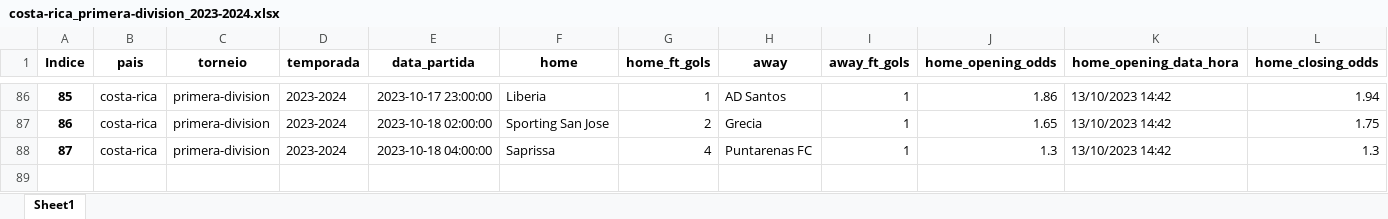
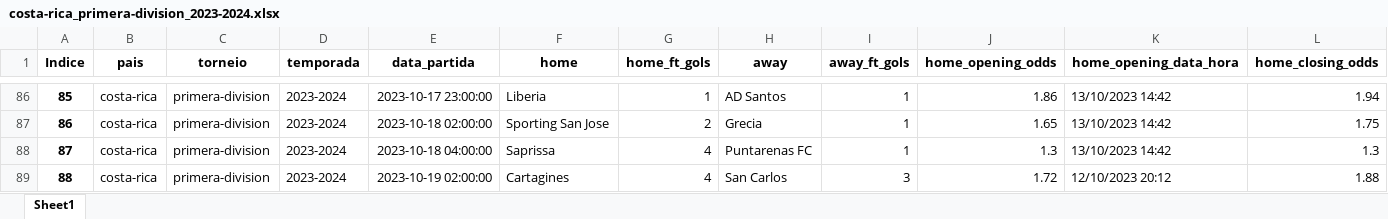
Before and after one commit to tarciziojrdf/poco, an Excel workbook: 2023/costa-rica_primera-division_2023-2024.xlsx, sheet Sheet1, drawn as a sheet; only a part is shown, gaps mark what is left out; values as stored, in another font and other column widths than the file's, no borders; rows hold the shown columns only; the diff names each change by its address in the sheet, - before the commit and + after, or states it on an @@ line.

```diff
--- a/2023/costa-rica_primera-division_2023-2024.xlsx (sheet Sheet1)
+++ b/2023/costa-rica_primera-division_2023-2024.xlsx (sheet Sheet1)
+row 89: 88 | costa-rica | primera-division | 2023-2024 | 2023-10-19 02:00:00 | Cartagines | 4 | San Carlos | 3 | 1.72 | 12/10/2023 20:12 | 1.88
```
Also changed, not shown: 2023/argentina_copa-de-la-liga-profesional_2023.xlsx, 2023/brazil_serie-a_2023.xlsx, 4 other files.
